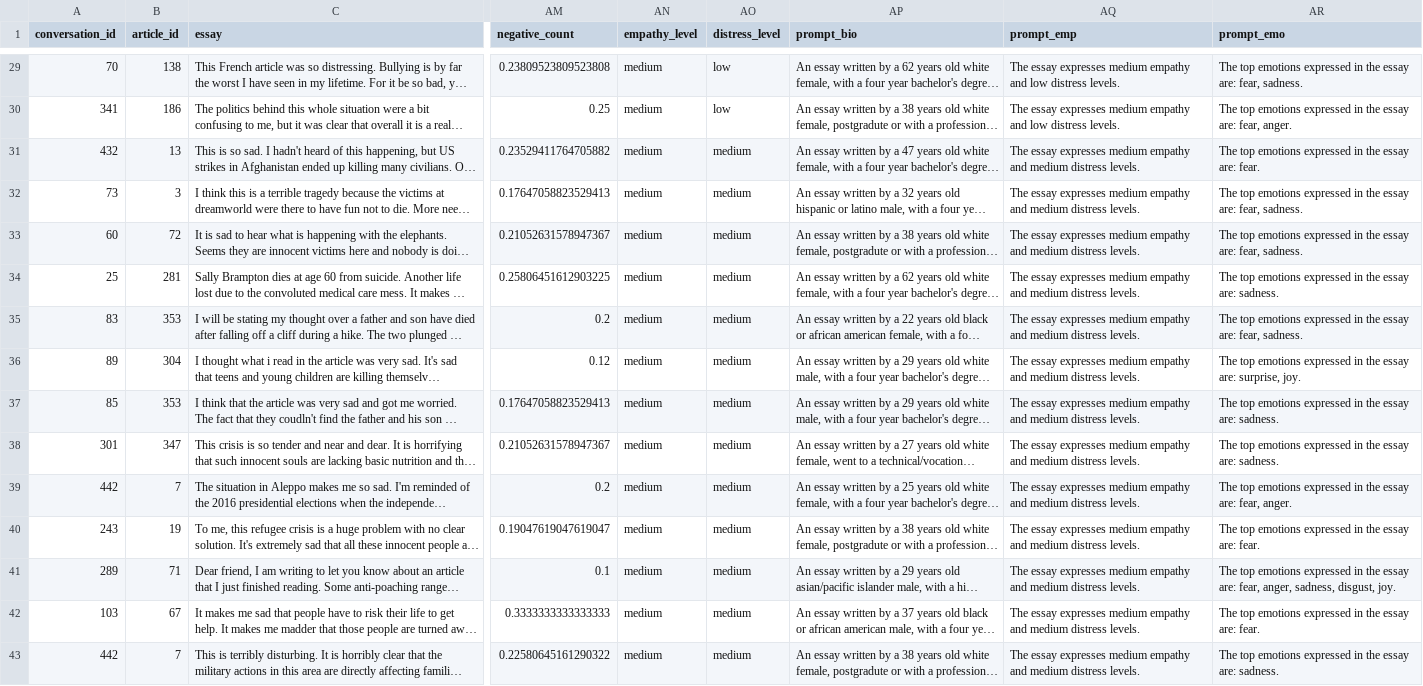
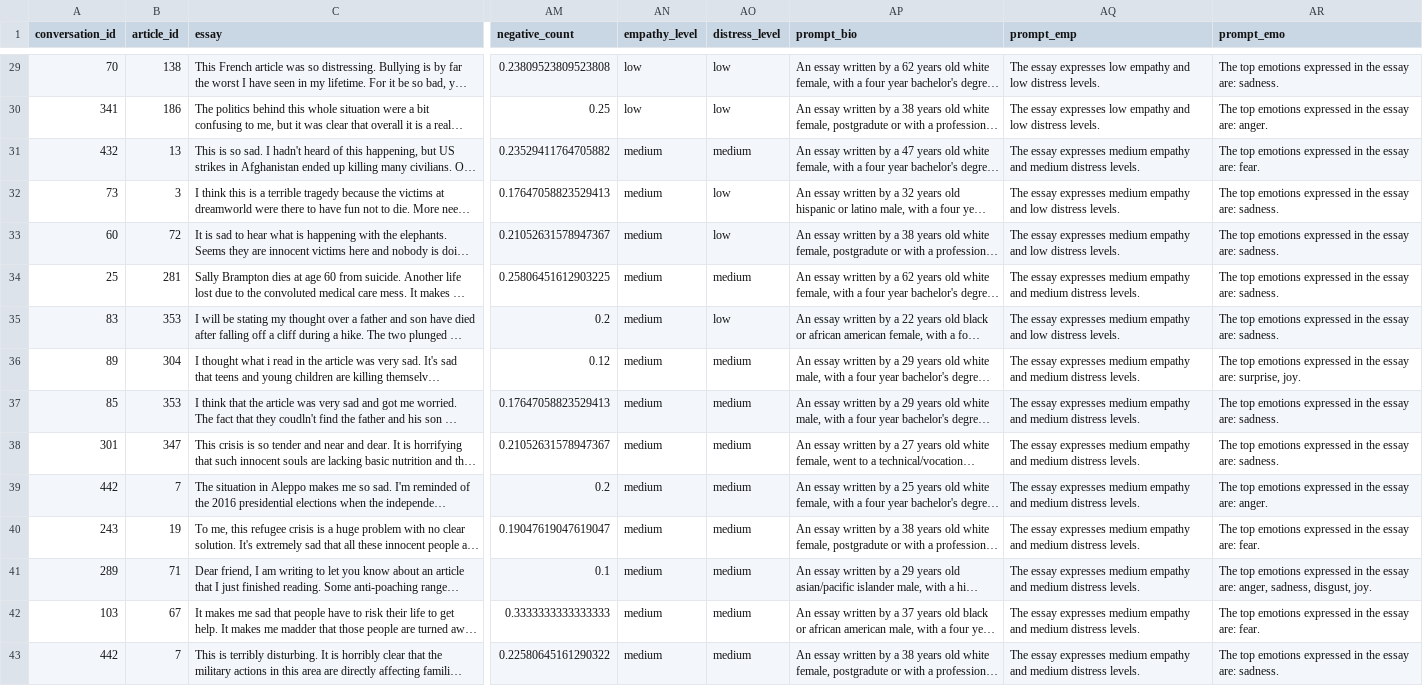
Before and after one commit to HLT-Ghisolfi-Leuzzi-Testa/WASSA-2023, a TSV file: datasets/WASSA23_essay_level_internal_val_preproc.tsv, drawn as a sheet; only a part is shown, gaps mark what is left out; long unchanged cells end in …; the diff covers the shown part only; the diff names each change by its address in the sheet, - before the commit and + after, or states it on an @@ line.

```diff
--- a/datasets/WASSA23_essay_level_internal_val_preproc.tsv
+++ b/datasets/WASSA23_essay_level_internal_val_preproc.tsv
-AN29:AN30 (empathy_level): medium
+AN29:AN30 (empathy_level): low
-AQ29:AQ30 (prompt_emp): …essay expresses medium empathy and…
+AQ29:AQ30 (prompt_emp): …essay expresses low empathy and…
-AR29 (prompt_emo): …essay are: fear, sadness.
+AR29 (prompt_emo): …essay are: sadness.
-AR30 (prompt_emo): …essay are: fear, anger.
+AR30 (prompt_emo): …essay are: anger.
-AO32:AO33 (distress_level): medium
+AO32:AO33 (distress_level): low
-AQ32:AQ33 (prompt_emp): …empathy and medium distress levels.
+AQ32:AQ33 (prompt_emp): …empathy and low distress levels.
-AR32:AR33 (prompt_emo): …essay are: fear, sadness.
+AR32:AR33 (prompt_emo): …essay are: sadness.
-AO35 (distress_level): medium
+AO35 (distress_level): low
-AQ35 (prompt_emp): …empathy and medium distress levels.
+AQ35 (prompt_emp): …empathy and low distress levels.
-AR35 (prompt_emo): …essay are: fear, sadness.
+AR35 (prompt_emo): …essay are: sadness.
-AR39 (prompt_emo): …essay are: fear, anger.
+AR39 (prompt_emo): …essay are: anger.
-AR41 (prompt_emo): …essay are: fear, anger, sadness,…
+AR41 (prompt_emo): …essay are: anger, sadness,…
```
Also changed, not shown: 174 edited cells elsewhere in this file, datasets/WASSA22_essay_level_dev_preproc.tsv, datasets/WASSA22_essay_level_internal_val_preproc.tsv, 15 other files.
